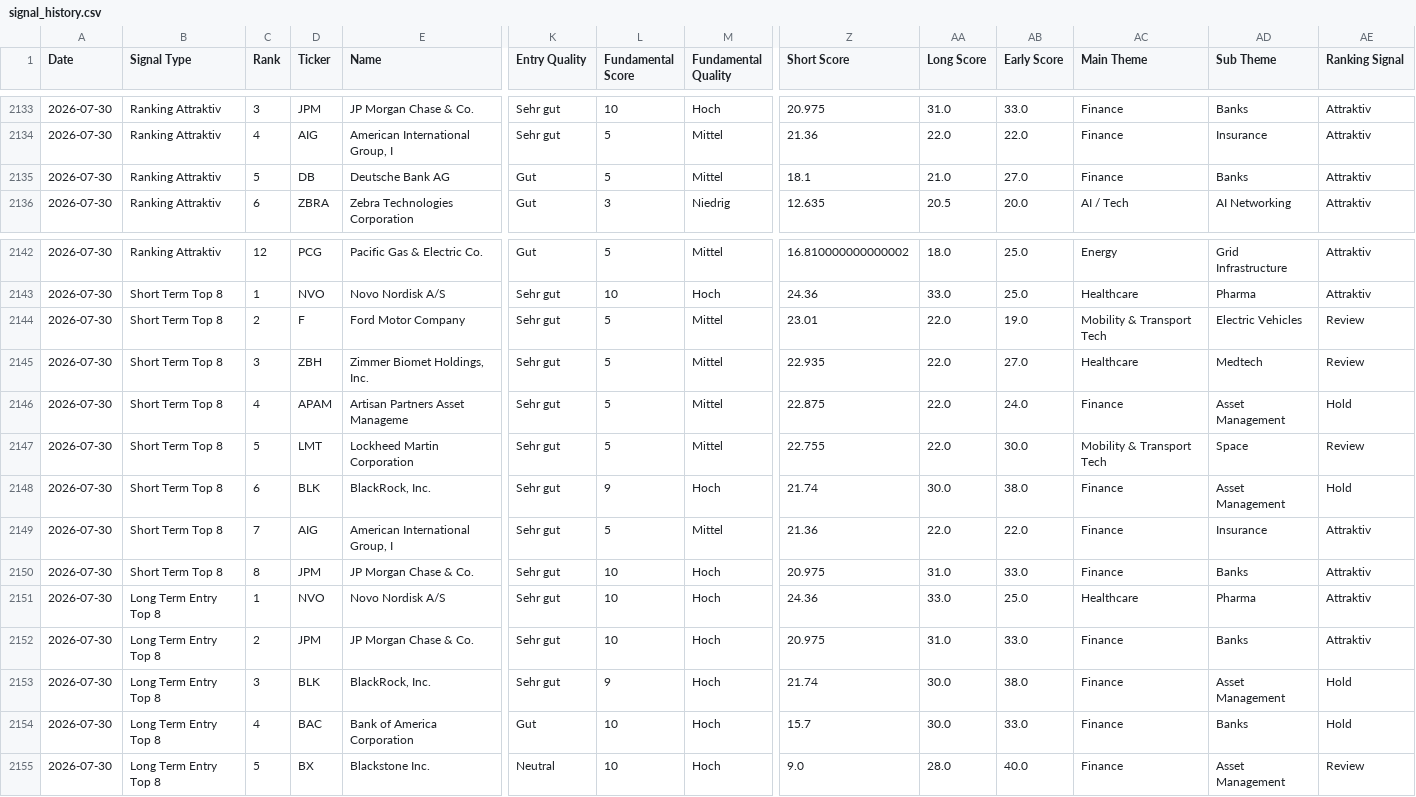
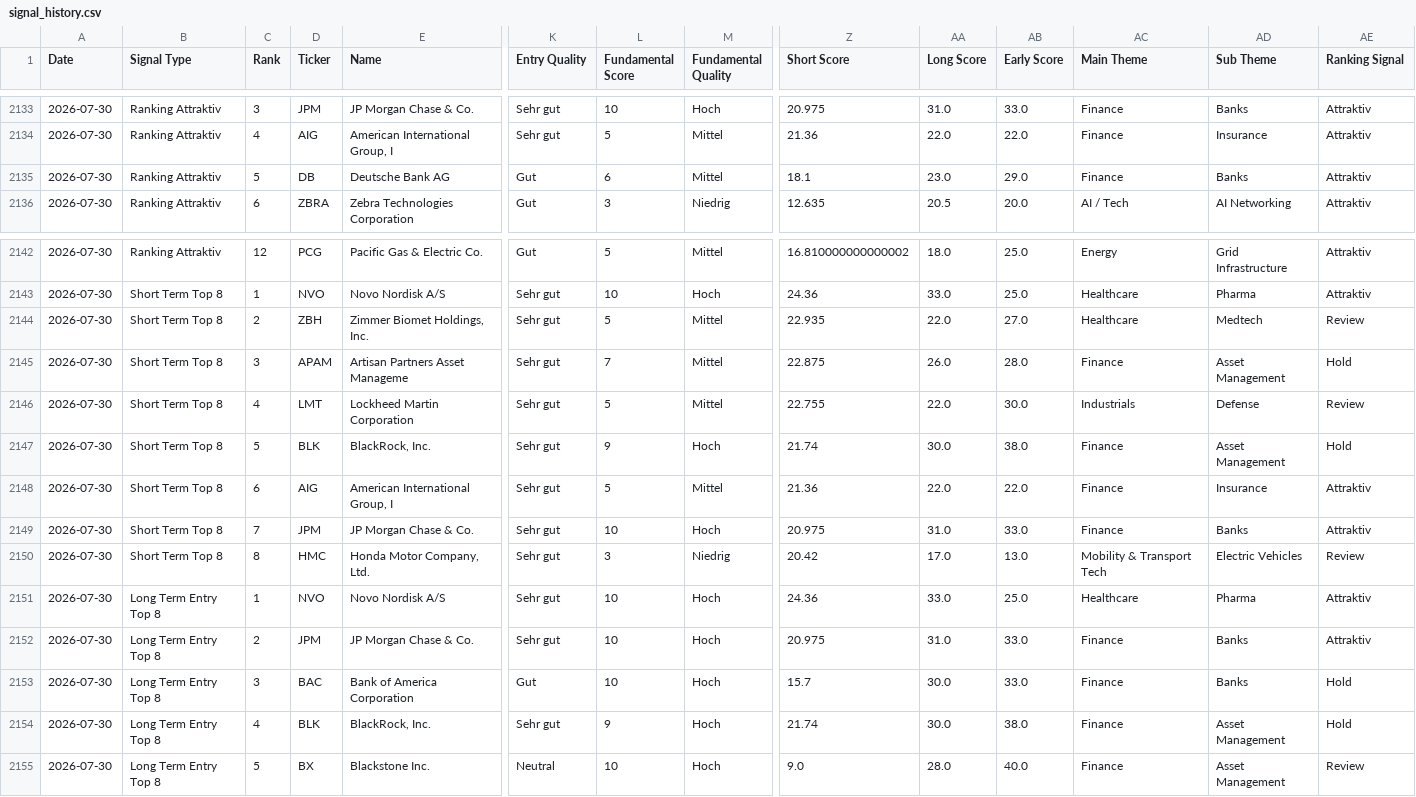
Before and after one commit to Rofino95/theme-tracker, a CSV file: signal_history.csv, drawn as a sheet; only a part is shown, gaps mark what is left out; removed rows and columns are numbered as before the commit, all else as after; rows hold the shown columns only; the diff names each change by its address in the sheet, - before the commit and + after, or states it on an @@ line.

```diff
--- a/signal_history.csv
+++ b/signal_history.csv
-L2135 (Fundamental Score): 5
+L2135 (Fundamental Score): 6
-AA2135 (Long Score): 21.0
+AA2135 (Long Score): 23.0
-AB2135 (Early Score): 27.0
+AB2135 (Early Score): 29.0
-row 2144: 2026-07-30 | Short Term Top 8 | 2 | F | Ford Motor Company | Sehr gut | 5 | Mittel | 23.01 | 22.0 | 19.0 | Mobility & Transport Tech | Electric Vehicles | Review
-C2144 (Rank): 3
+C2144 (Rank): 2
-C2145 (Rank): 4
+C2145 (Rank): 3
-L2145 (Fundamental Score): 5
+L2145 (Fundamental Score): 7
-AA2145 (Long Score): 22.0
+AA2145 (Long Score): 26.0
-AB2145 (Early Score): 24.0
+AB2145 (Early Score): 28.0
-C2146 (Rank): 5
+C2146 (Rank): 4
-AC2146 (Main Theme): Mobility & Transport Tech
+AC2146 (Main Theme): Industrials
-AD2146 (Sub Theme): Space
+AD2146 (Sub Theme): Defense
-C2147 (Rank): 6
+C2147 (Rank): 5
-C2148 (Rank): 7
+C2148 (Rank): 6
-C2149 (Rank): 8
+C2149 (Rank): 7
+row 2150: 2026-07-30 | Short Term Top 8 | 8 | HMC | Honda Motor Company, Ltd. | Sehr gut | 3 | Niedrig | 20.42 | 17.0 | 13.0 | Mobility & Transport Tech | Electric Vehicles | Review
-row 2153: 2026-07-30 | Long Term Entry Top 8 | 3 | BLK | BlackRock, Inc. | Sehr gut | 9 | Hoch | 21.74 | 30.0 | 38.0 | Finance | Asset Management | Hold
-C2153 (Rank): 4
+C2153 (Rank): 3
+row 2154: 2026-07-30 | Long Term Entry Top 8 | 4 | BLK | BlackRock, Inc. | Sehr gut | 9 | Hoch | 21.74 | 30.0 | 38.0 | Finance | Asset Management | Hold
```
Also changed, not shown: theme_scores.csv, 1 other file.
